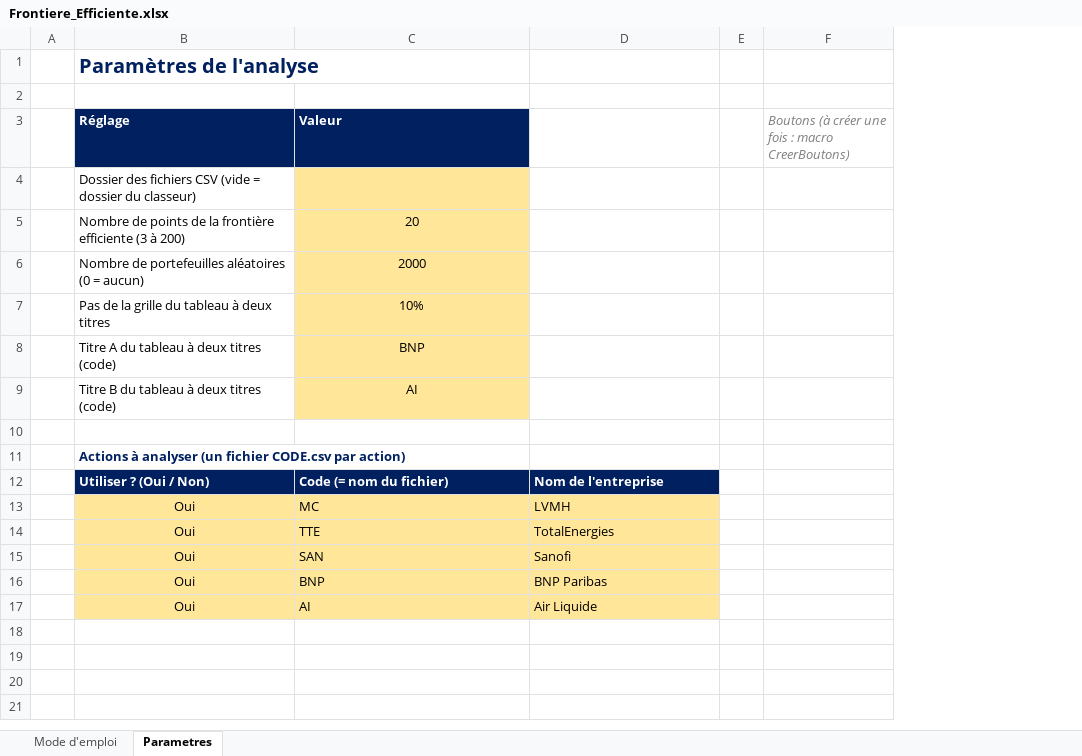
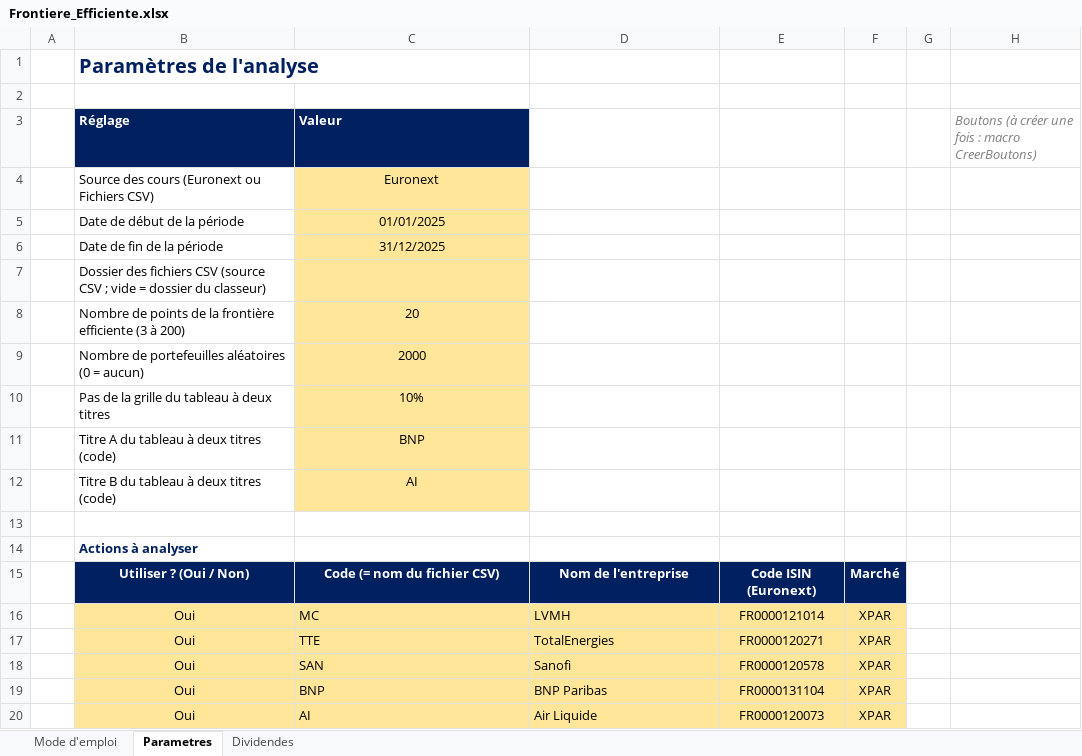
Before and after one commit to Clem1526/l, an Excel workbook: livrable/Frontiere_Efficiente.xlsx, sheet Parametres, drawn as a sheet; only a part is shown; values as stored, in another font and other column widths than the file's, no borders; addresses are those after the commit; the diff covers the shown part only; the diff names each change by its address in the sheet, - before the commit and + after, or states it on an @@ line.

```diff
--- a/livrable/Frontiere_Efficiente.xlsx (sheet Parametres)
+++ b/livrable/Frontiere_Efficiente.xlsx (sheet Parametres)
+sheet tab: Dividendes
+column E, rows 15-20: Code ISIN (Euronext) | FR0000121014 | FR0000120271 | FR0000120578 | FR0000131104 | FR0000120073
+column F, rows 15-20: Marché | XPAR | XPAR | XPAR | XPAR | XPAR
+row 4:  | Source des cours (Euronext ou Fichiers CSV) | Euronext
+row 5:  | Date de début de la période | 01/01/2025
+row 6:  | Date de fin de la période | 31/12/2025
-B7 (Réglage): …fichiers CSV (vide = dossier…
+B7 (Réglage): …fichiers CSV (source CSV ; vide = dossier…
-B14 (Réglage): Actions à analyser (un fichier CODE.csv par action)
+B14 (Réglage): Actions à analyser
-B15:D15 alignment: left
+B15:D15 alignment: center
-C15 (Valeur): Code (= nom du fichier)
+C15 (Valeur): Code (= nom du fichier CSV)
```
Also changed, not shown: 27 added rows elsewhere in this sheet, sheet Mode d'emploi, 9 other files.
